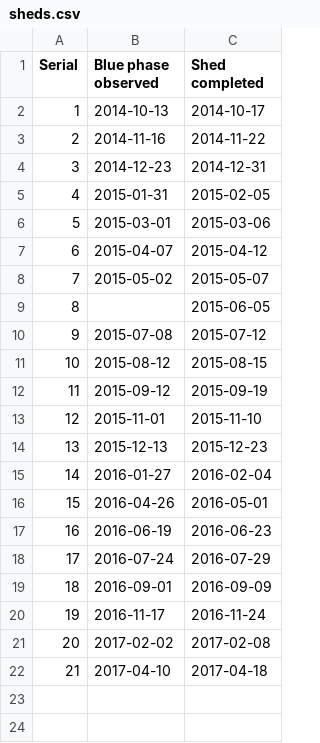
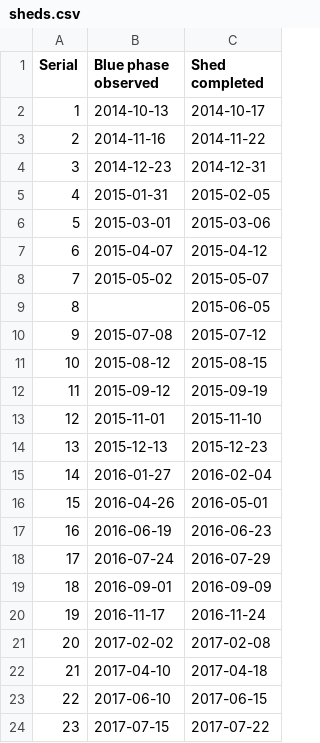
Before and after one commit to pikesley/snake-data, a CSV file: sheds.csv, drawn as a sheet; the diff names each change by its address in the sheet, - before the commit and + after, or states it on an @@ line.

```diff
--- a/sheds.csv
+++ b/sheds.csv
+row 23: 22 | 2017-06-10 | 2017-06-15
+row 24: 23 | 2017-07-15 | 2017-07-22
```
Also changed, not shown: feeds.csv, vivarium-cleans.csv.
